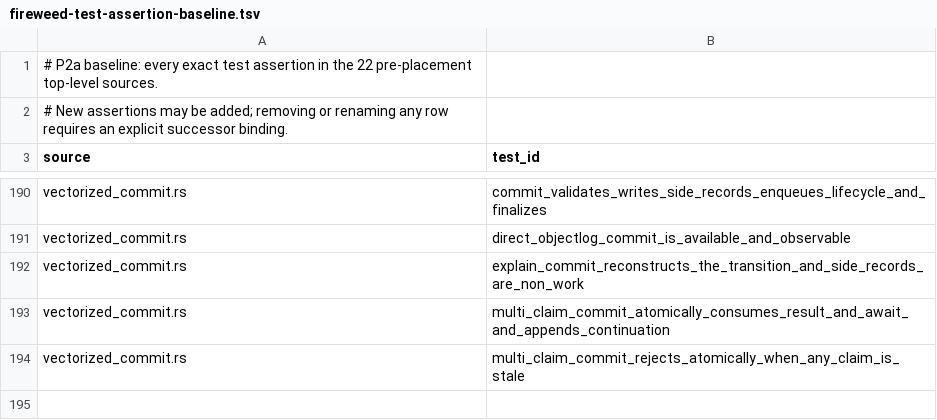
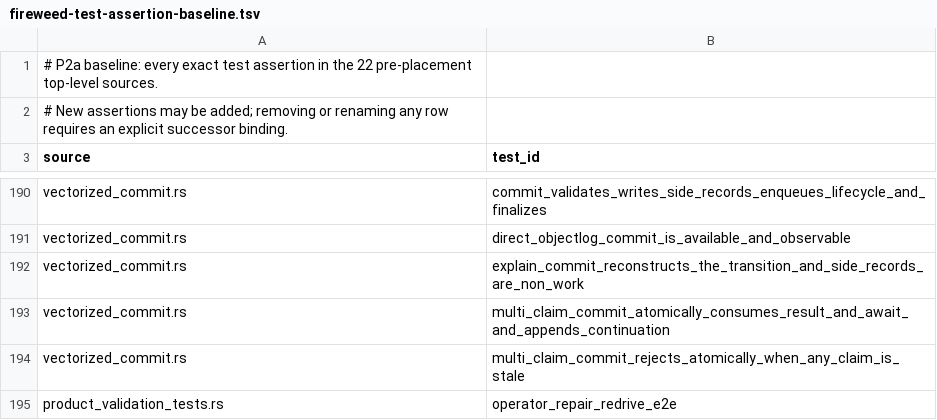
Before and after one commit to 7thsense/fireweed, a TSV file: scripts/ci/fireweed-test-assertion-baseline.tsv, drawn as a sheet; only a part is shown, gaps mark what is left out; the diff names each change by its address in the sheet, - before the commit and + after, or states it on an @@ line.

```diff
--- a/scripts/ci/fireweed-test-assertion-baseline.tsv
+++ b/scripts/ci/fireweed-test-assertion-baseline.tsv
+row 195: product_validation_tests.rs | operator_repair_redrive_e2e
```
Also changed, not shown: scripts/ci/fireweed-test-assertion-successors.tsv, 4 other files.
